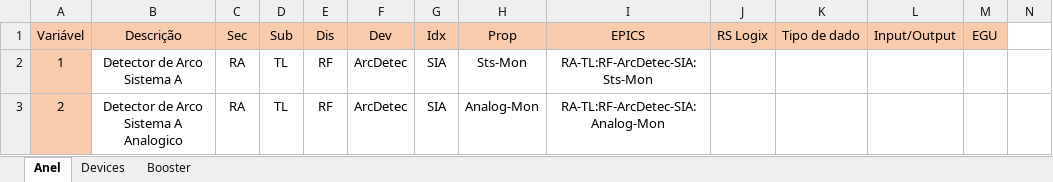
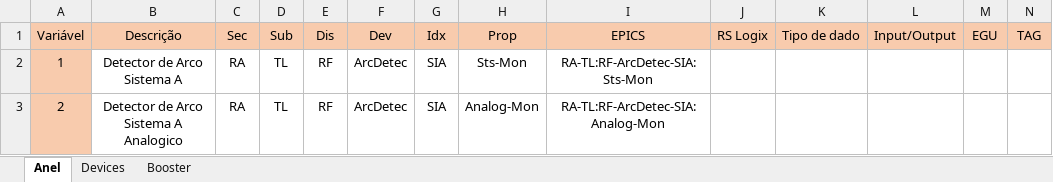
Before and after one commit to lnls-sirius/etherip-ioc, an Excel workbook: etc/Interlock_RF_EPICS_V2.xlsx, sheet Anel, drawn as a sheet; only a part is shown; values as stored, in another font and other column widths than the file's, no borders; the diff names each change by its address in the sheet, - before the commit and + after, or states it on an @@ line.

```diff
--- a/etc/Interlock_RF_EPICS_V2.xlsx (sheet Anel)
+++ b/etc/Interlock_RF_EPICS_V2.xlsx (sheet Anel)
-N1: (empty)
+N1: TAG
-N1 fill: none
+N1 fill: #F8CBAD
```
Also changed, not shown: sheet Booster, 2 other files.
